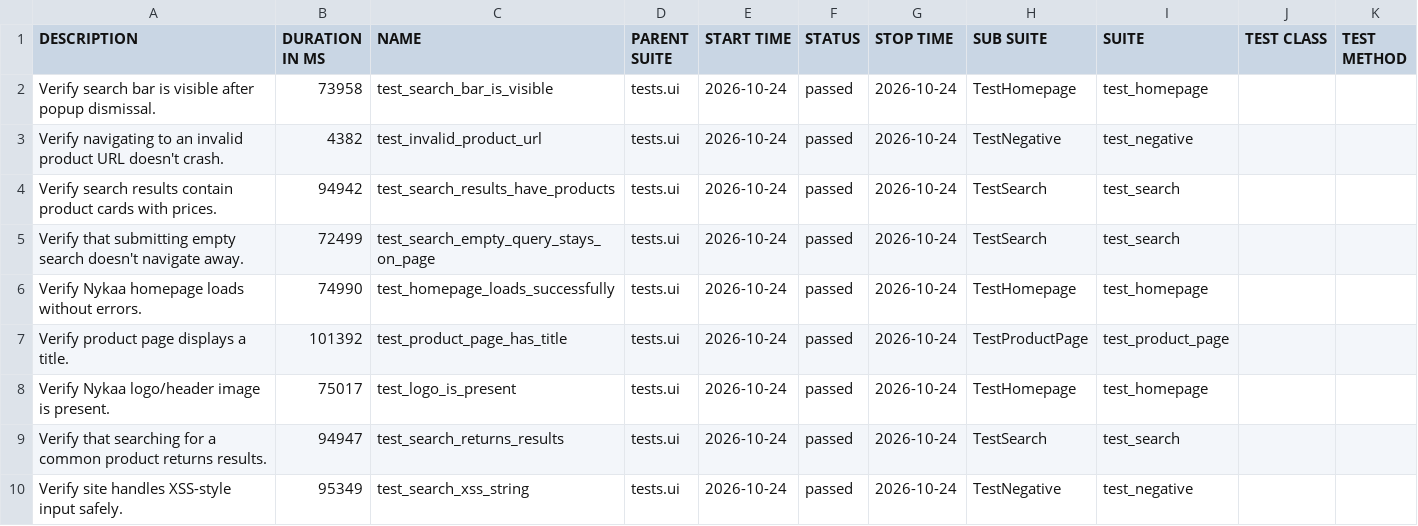
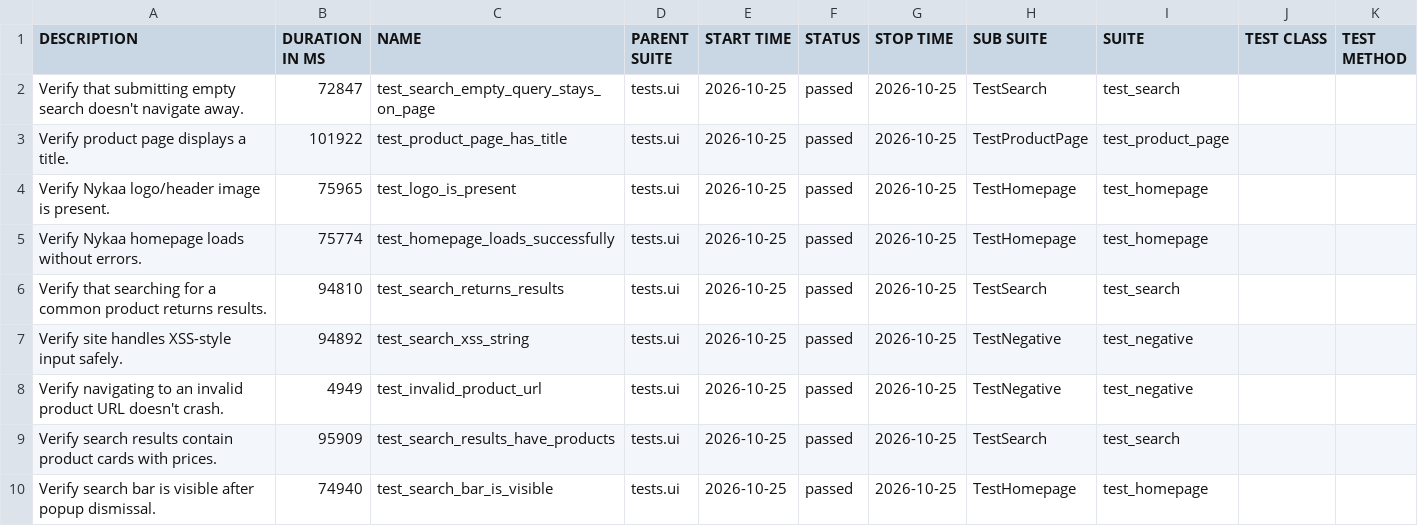
Before and after one commit to Deoli420/automation-framework, a CSV file: allure-report/data/suites.csv, drawn as a sheet.

```diff
--- a/allure-report/data/suites.csv
+++ b/allure-report/data/suites.csv
@@ -1,10 +1,10 @@
 "DESCRIPTION","DURATION IN MS","NAME","PARENT SUITE","START TIME","STATUS","STOP TIME","SUB SUITE","SUITE","TEST CLASS","TEST METHOD"
-"Verify search bar is visible after popup dismissal.","73958","test_search_bar_is_visible","tests.ui","2026-10-24","passed","2026-10-24","TestHomepage","test_homepage","",""
-"Verify navigating to an invalid product URL doesn't crash.","4382","test_invalid_product_url","tests.ui","2026-10-24","passed","2026-10-24","TestNegative","test_negative","",""
-"Verify search results contain product cards with prices.","94942","test_search_results_have_products","tests.ui","2026-10-24","passed","2026-10-24","TestSearch","test_search","",""
-"Verify that submitting empty search doesn't navigate away.","72499","test_search_empty_query_stays_on_page","tests.ui","2026-10-24","passed","2026-10-24","TestSearch","test_search","",""
-"Verify Nykaa homepage loads without errors.","74990","test_homepage_loads_successfully","tests.ui","2026-10-24","passed","2026-10-24","TestHomepage","test_homepage","",""
-"Verify product page displays a title.","101392","test_product_page_has_title","tests.ui","2026-10-24","passed","2026-10-24","TestProductPage","test_product_page","",""
-"Verify Nykaa logo/header image is present.","75017","test_logo_is_present","tests.ui","2026-10-24","passed","2026-10-24","TestHomepage","test_homepage","",""
-"Verify that searching for a common product returns results.","94947","test_search_returns_results","tests.ui","2026-10-24","passed","2026-10-24","TestSearch","test_search","",""
-"Verify site handles XSS-style input safely.","95349","test_search_xss_string","tests.ui","2026-10-24","passed","2026-10-24","TestNegative","test_negative","",""
+"Verify that submitting empty search doesn't navigate away.","72847","test_search_empty_query_stays_on_page","tests.ui","2026-10-25","passed","2026-10-25","TestSearch","test_search","",""
+"Verify product page displays a title.","101922","test_product_page_has_title","tests.ui","2026-10-25","passed","2026-10-25","TestProductPage","test_product_page","",""
+"Verify Nykaa logo/header image is present.","75965","test_logo_is_present","tests.ui","2026-10-25","passed","2026-10-25","TestHomepage","test_homepage","",""
+"Verify Nykaa homepage loads without errors.","75774","test_homepage_loads_successfully","tests.ui","2026-10-25","passed","2026-10-25","TestHomepage","test_homepage","",""
+"Verify that searching for a common product returns results.","94810","test_search_returns_results","tests.ui","2026-10-25","passed","2026-10-25","TestSearch","test_search","",""
+"Verify site handles XSS-style input safely.","94892","test_search_xss_string","tests.ui","2026-10-25","passed","2026-10-25","TestNegative","test_negative","",""
+"Verify navigating to an invalid product URL doesn't crash.","4949","test_invalid_product_url","tests.ui","2026-10-25","passed","2026-10-25","TestNegative","test_negative","",""
+"Verify search results contain product cards with prices.","95909","test_search_results_have_products","tests.ui","2026-10-25","passed","2026-10-25","TestSearch","test_search","",""
+"Verify search bar is visible after popup dismissal.","74940","test_search_bar_is_visible","tests.ui","2026-10-25","passed","2026-10-25","TestHomepage","test_homepage","",""
```
Also changed, not shown: 59 other files.
